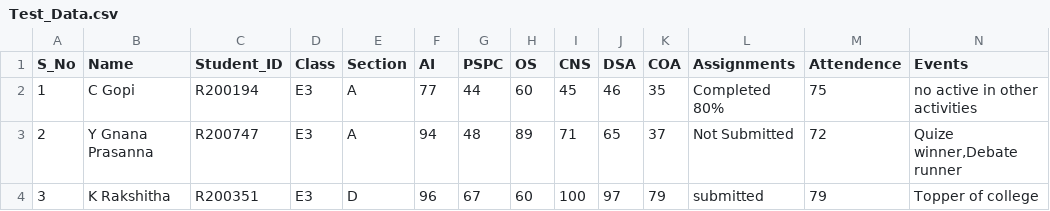
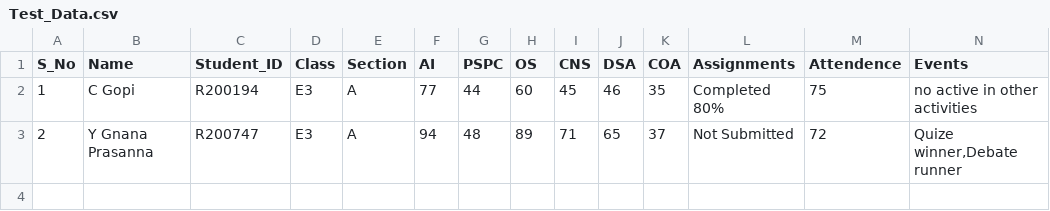
Before and after one commit to Gopi-16/Automated_Report_Generation_Comunication_System, a CSV file: Test_Data.csv, drawn as a sheet; only a part is shown; rows hold the shown columns only; the diff names each change by its address in the sheet, - before the commit and + after, or states it on an @@ line.

```diff
--- a/Test_Data.csv
+++ b/Test_Data.csv
-row 4: 3 | K Rakshitha | R200351 | E3 | D | 96 | 67 | 60 | 100 | 97 | 79 | submitted | 79 | Topper of college
```
Also changed, not shown: processed_reports.csv, 14 other files.
